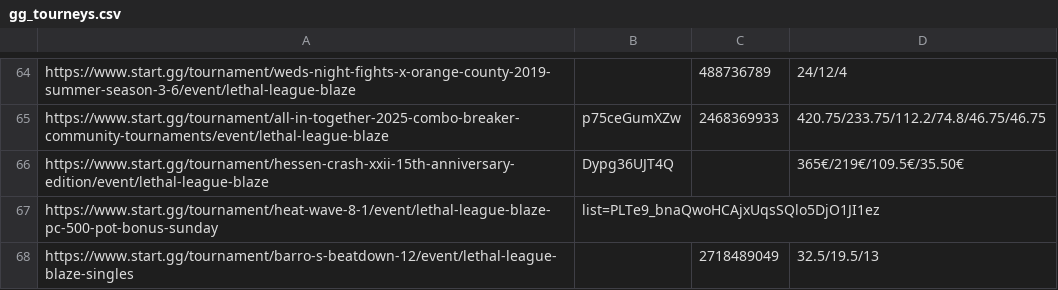
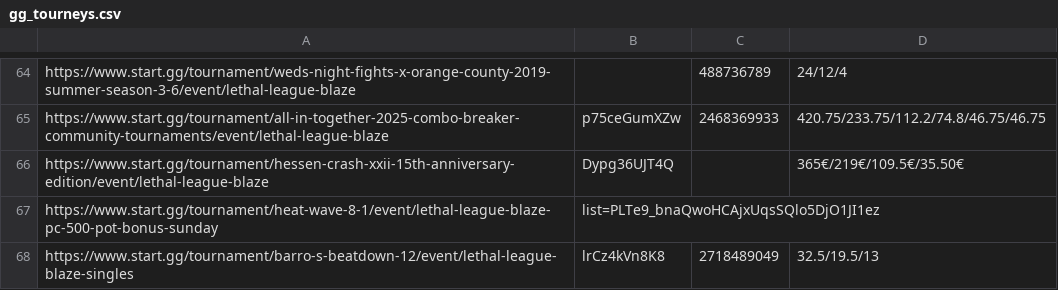
Before and after one commit to aTastyT0ast/llbpro, a CSV file: gg/gg_tourneys.csv, drawn as a sheet; only a part is shown, gaps mark what is left out.

```diff
--- a/gg/gg_tourneys.csv
+++ b/gg/gg_tourneys.csv
@@ -67,2 +67,2 @@ https://www.start.gg/tournament/hessen-crash-xxii-15th-anniversary-edition/event
 https://www.start.gg/tournament/heat-wave-8-1/event/lethal-league-blaze-pc-500-pot-bonus-sunday,list=PLTe9_bnaQwoHCAjxUqsSQlo5DjO1JI1ez,,
-https://www.start.gg/tournament/barro-s-beatdown-12/event/lethal-league-blaze-singles,,2718489049,32.5/19.5/13
+https://www.start.gg/tournament/barro-s-beatdown-12/event/lethal-league-blaze-singles,lrCz4kVn8K8,2718489049,32.5/19.5/13
```
Also changed, not shown: challonge/challonge_tourneys.csv, player-settings/chars_and_flags.csv, 18 other files.
